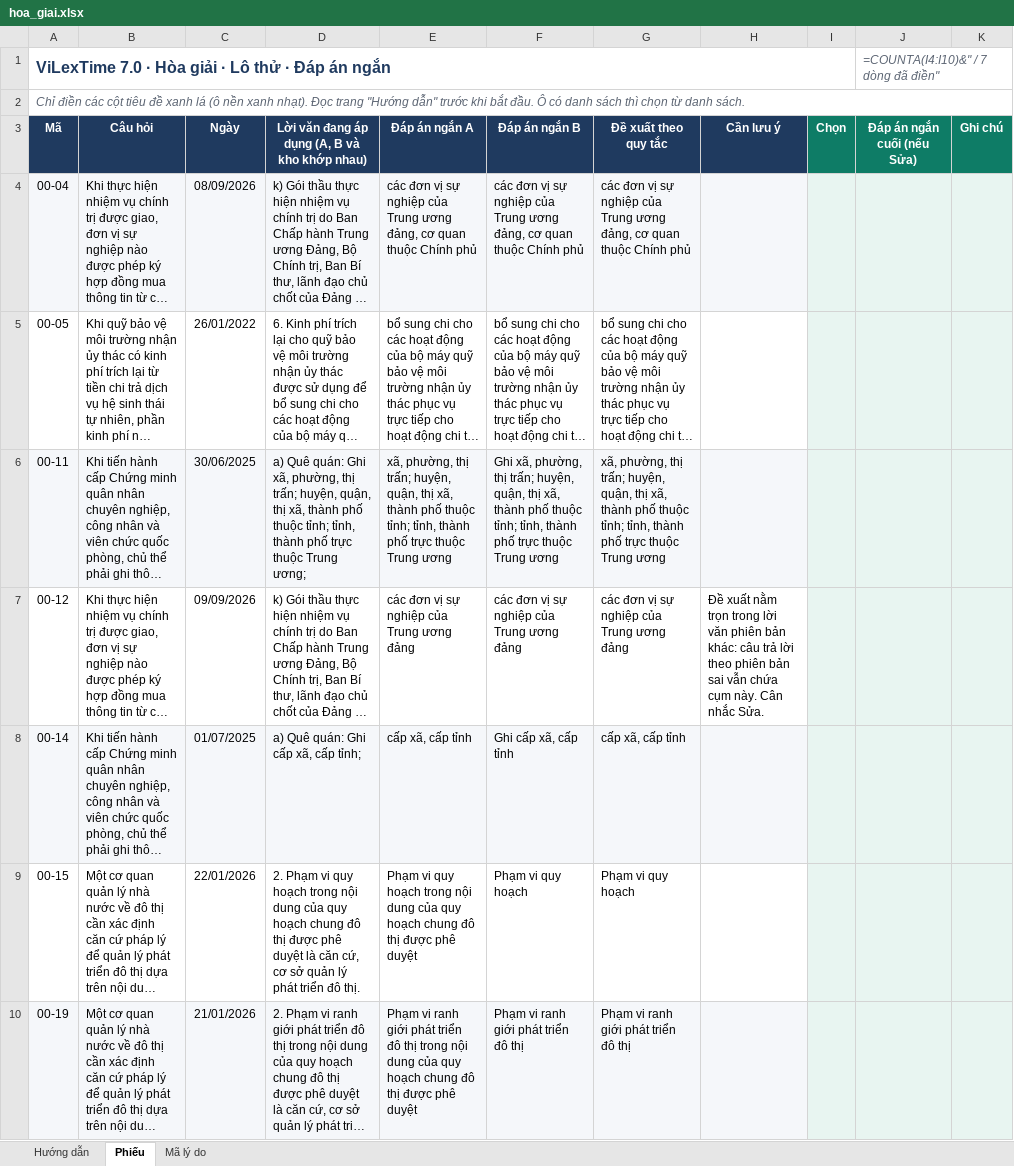
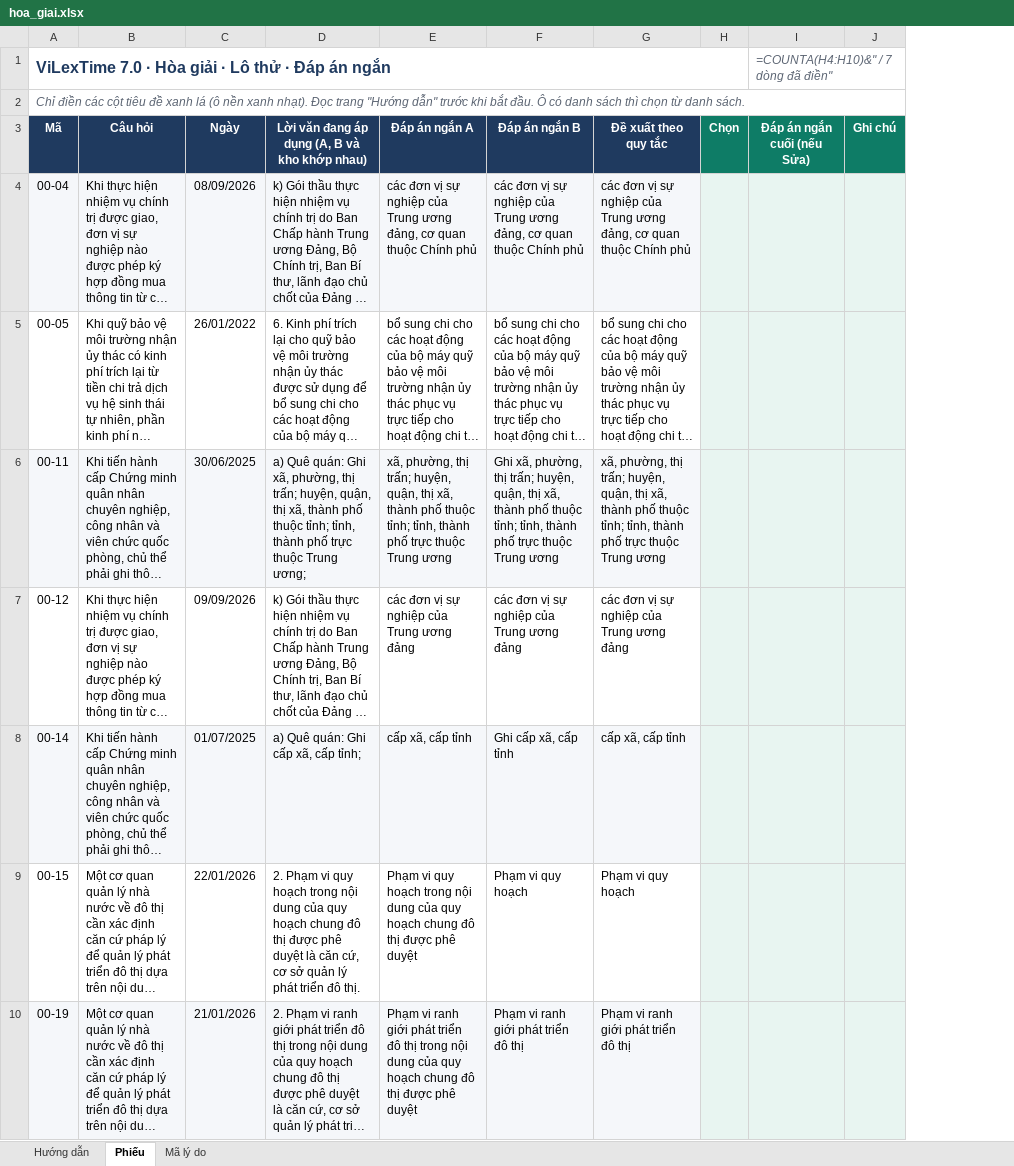
Before and after one commit to cmtri2005/graphrag-legal-thesis, an Excel workbook: data/vilextime_v7/phieu/lo00/hoa_giai.xlsx, sheet Phiếu, drawn as a sheet; long unchanged cells end in …; values as stored, in another font and other column widths than the file's, no borders; formulas without a stored value are shown as written; conditional formats not drawn; removed rows and columns are numbered as before the commit, all else as after; the diff names each change by its address in the sheet, - before the commit and + after, or states it on an @@ line.

Commit message:
ViLexTime 7.0: bỏ cảnh báo sai ở phiếu hòa giải (scorer đã có cụm phiên bản khác), dựng lại hoa_giai lo00

```diff
--- a/data/vilextime_v7/phieu/lo00/hoa_giai.xlsx (sheet Phiếu)
+++ b/data/vilextime_v7/phieu/lo00/hoa_giai.xlsx (sheet Phiếu)
-column H (Cần lưu ý), row 7: Đề xuất nằm trọn trong lời văn phiên bản khác: câu trả lời theo phiên bản sai vẫn chứa cụm này. Cân nhắc Sửa.
-I1 (Đáp án ngắn cuối (nếu Sửa)): =COUNTA(I4:I10)&" / 7 dòng đã điền"
+I1 (Đáp án ngắn cuối (nếu Sửa)): =COUNTA(H4:H10)&" / 7 dòng đã điền"
```
Also changed, not shown: 2 other files.
